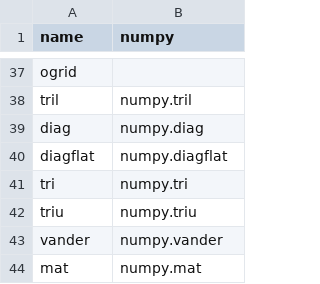
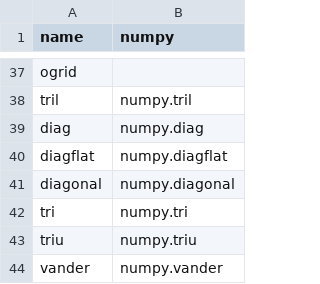
Before and after one commit to data-apis/array-api-comparison, a CSV file: data/joins/mxnet_numpy.csv, drawn as a sheet; only a part is shown, gaps mark what is left out; the shorter side is filled out with more unchanged rows.

```diff
--- a/data/joins/mxnet_numpy.csv
+++ b/data/joins/mxnet_numpy.csv
@@ -40,2 +40,3 @@ name,numpy
 "diagflat","numpy.diagflat"
+"diagonal","numpy.diagonal"
 "tri","numpy.tri"
```
Also changed, not shown: 1 other file.
